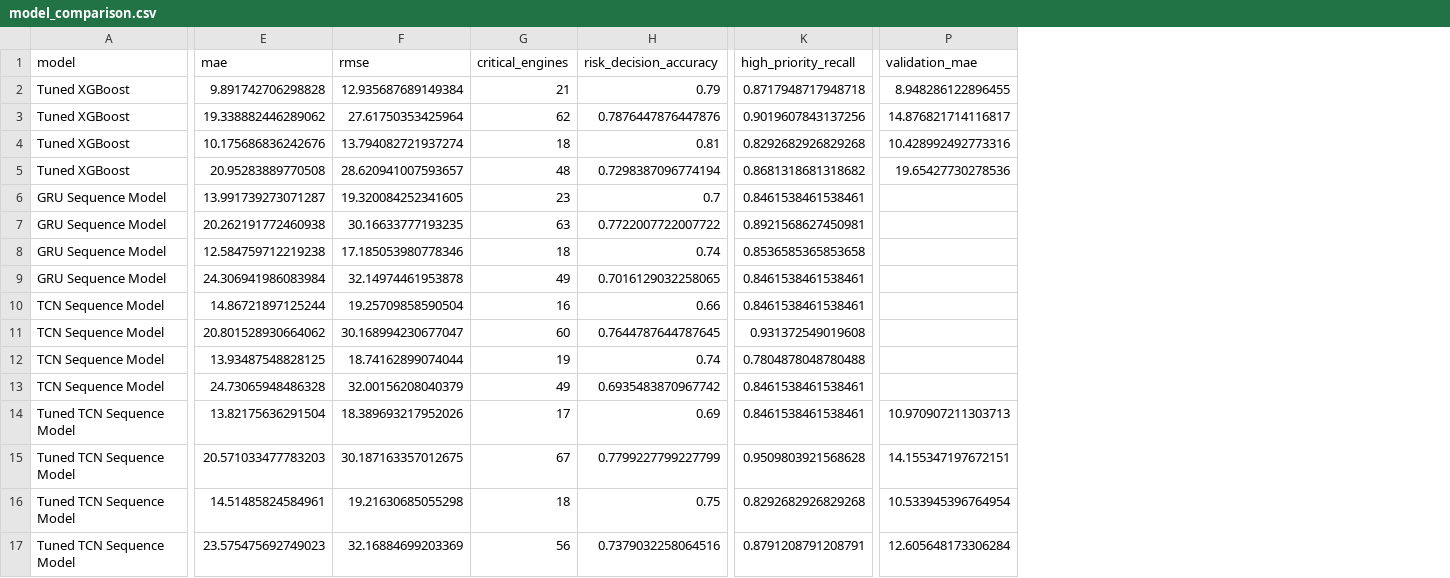
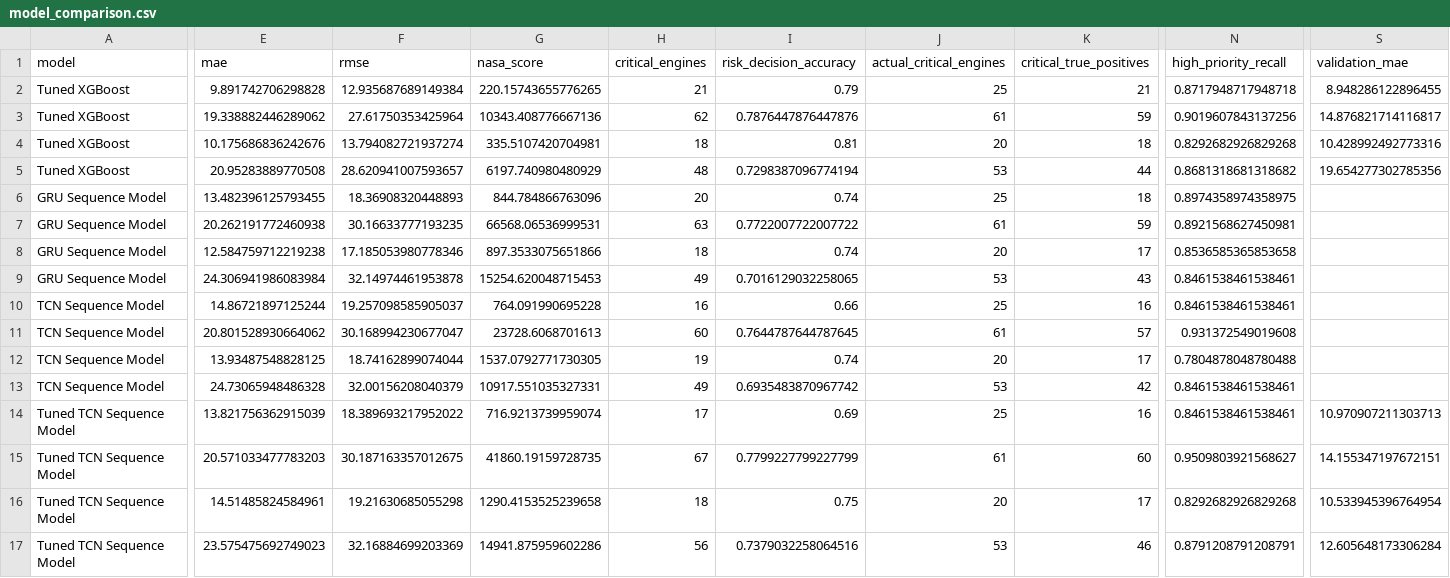
Before and after one commit to Asabrax/nasa-turbofan, a CSV file: results/model_comparison.csv, drawn as a sheet; only a part is shown, gaps mark what is left out; addresses are those after the commit; the diff covers the shown part only; the diff names each change by its address in the sheet, - before the commit and + after, or states it on an @@ line.

```diff
--- a/results/model_comparison.csv
+++ b/results/model_comparison.csv
+column G (nasa_score), rows 2-17: 220.15743655776265 | 10343.408776667136 | 335.5107420704981 | 6197.740980480929 | 844.784866763096 | 66568.06536999531 | 897.3533075651866 | 15254.620048715453 | 764.091990695228 | 23728.6068701613 | 1537.0792771730305 | 10917.551035327331 | 716.9213739959074 | 41860.19159728735 | 1290.4153525239658 | 14941.875959602286
+column J (actual_critical_engines), rows 2-17: 25 | 61 | 20 | 53 | 25 | 61 | 20 | 53 | 25 | 61 | 20 | 53 | 25 | 61 | 20 | 53
+column K (critical_true_positives), rows 2-17: 21 | 59 | 18 | 44 | 18 | 59 | 17 | 43 | 16 | 57 | 17 | 42 | 16 | 60 | 17 | 46
-S5 (validation_mae): 19.65427730278536
+S5 (validation_mae): 19.654277302785356
-E6 (mae): 13.991739273071287
+E6 (mae): 13.482396125793455
-F6 (rmse): 19.320084252341605
+F6 (rmse): 18.36908320448893
-H6 (critical_engines): 23
+H6 (critical_engines): 20
-I6 (risk_decision_accuracy): 0.7
+I6 (risk_decision_accuracy): 0.74
-N6 (high_priority_recall): 0.8461538461538461
+N6 (high_priority_recall): 0.8974358974358975
-F10 (rmse): 19.25709858590504
+F10 (rmse): 19.257098585905037
-E14 (mae): 13.82175636291504
+E14 (mae): 13.821756362915039
-F14 (rmse): 18.389693217952026
+F14 (rmse): 18.389693217952022
-N15 (high_priority_recall): 0.9509803921568628
+N15 (high_priority_recall): 0.9509803921568627
```
Also changed, not shown: 4 edited cells elsewhere in this file, results/subset_metrics.csv, results/tcn_tuned_test_metrics.csv, 6 other files.
